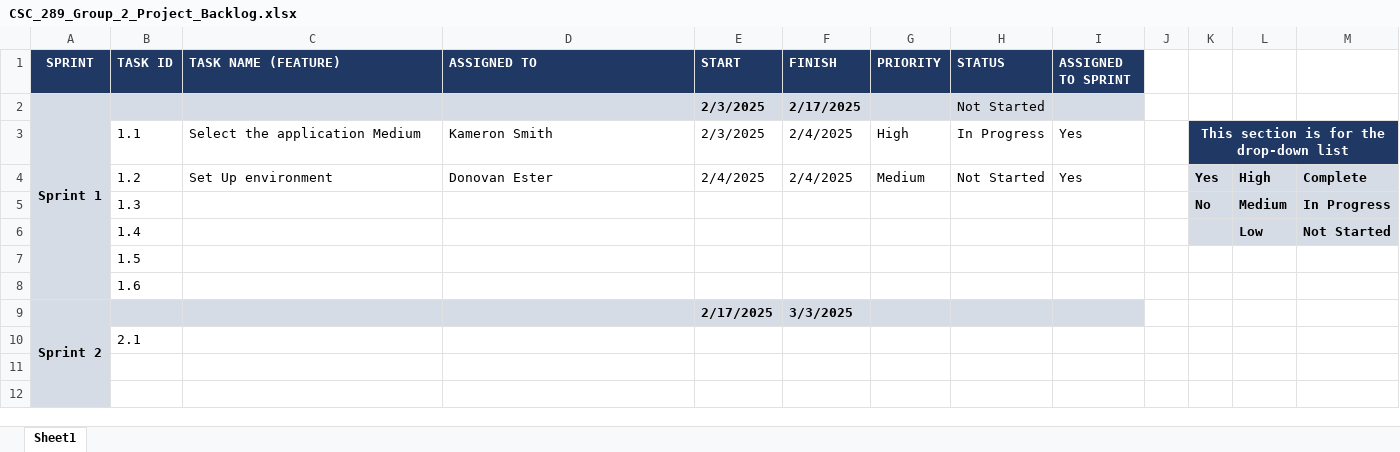
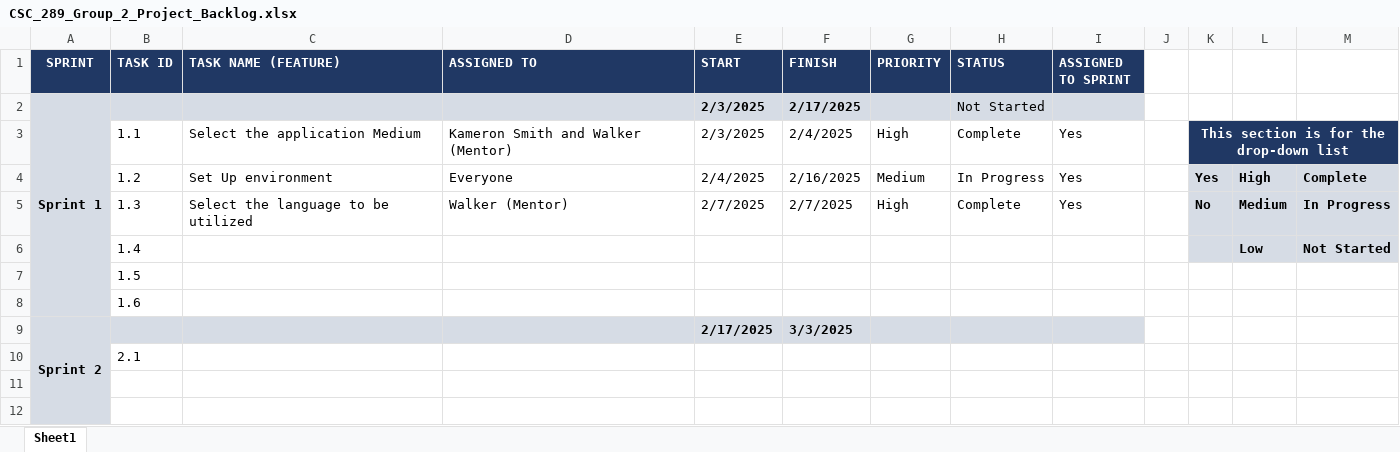
Before and after one commit to CSC-289-0001-Group-2/Inventory-Management-System, an Excel workbook: Project_Plan_Docs/CSC_289_Group_2_Project_Backlog.xlsx, sheet Sheet1, drawn as a sheet; only a part is shown; values as stored, in another font and other column widths than the file's, no borders; removed rows and columns are numbered as before the commit, all else as after; the diff names each change by its address in the sheet, - before the commit and + after, or states it on an @@ line.

Commit message:
updated the Project plan docks
updated the documentation to reflect the project changes and our group's progress

```diff
--- a/Project_Plan_Docs/CSC_289_Group_2_Project_Backlog.xlsx (sheet Sheet1)
+++ b/Project_Plan_Docs/CSC_289_Group_2_Project_Backlog.xlsx (sheet Sheet1)
-D3 (ASSIGNED TO): Kameron Smith
+D3 (ASSIGNED TO): Kameron Smith and Walker (Mentor)
-H3 (STATUS): In Progress
+H3 (STATUS): Complete
-D4 (ASSIGNED TO): Donovan Ester
+D4 (ASSIGNED TO): Everyone
-F4 (FINISH): 2/4/2025
+F4 (FINISH): 2/16/2025
-H4 (STATUS): Not Started
+H4 (STATUS): In Progress
-row 5:  | 1.3 |  |  |  |  |  |  |  |  | No | Medium | In Progress
+row 5:  | 1.3 | Select the language to be utilized | Walker (Mentor) | 2/7/2025 | 2/7/2025 | High | Complete | Yes |  | No | Medium | In Progress
```
Also changed, not shown: 4 other files.
